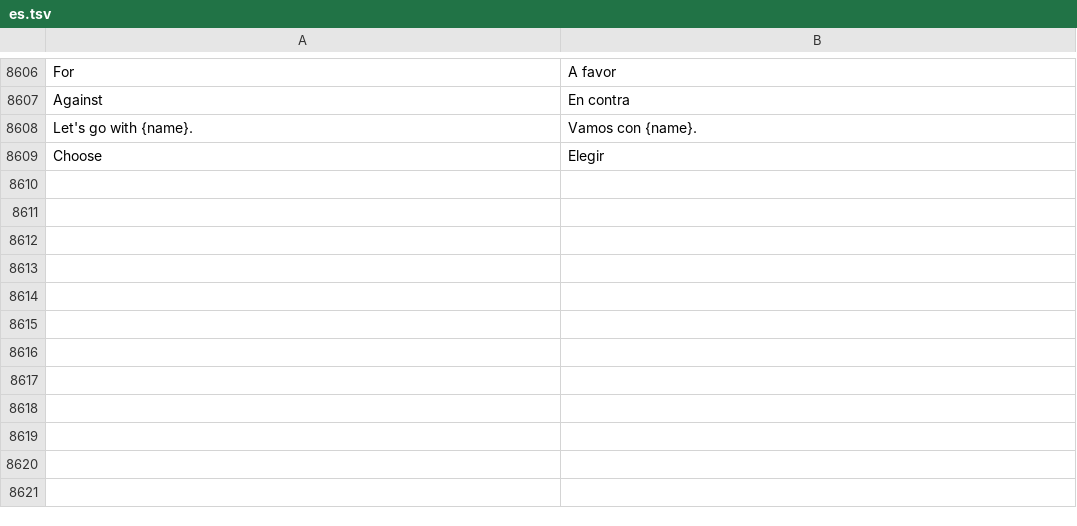
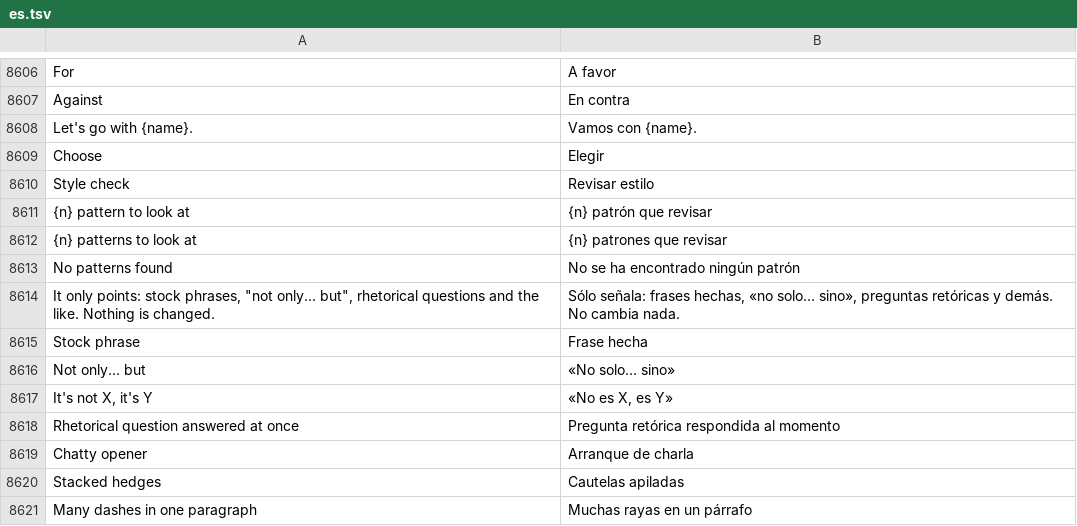
Before and after one commit to Luissalet/Faustus, a TSV file: docs/ui/i18n/es.tsv, drawn as a sheet; only a part is shown, gaps mark what is left out.

```diff
--- a/docs/ui/i18n/es.tsv
+++ b/docs/ui/i18n/es.tsv
@@ -8609 +8609,13 @@ Let's go with {name}.	Vamos con {name}.
 Choose	Elegir
+Style check	Revisar estilo
+{n} pattern to look at	{n} patrón que revisar
+{n} patterns to look at	{n} patrones que revisar
+No patterns found	No se ha encontrado ningún patrón
+It only points: stock phrases, "not only… but", rhetorical questions and the like. Nothing is changed.	Sólo señala: frases hechas, «no solo… sino», preguntas retóricas y demás. No cambia nada.
+Stock phrase	Frase hecha
+"Not only… but"	«No solo… sino»
+"It's not X, it's Y"	«No es X, es Y»
+Rhetorical question answered at once	Pregunta retórica respondida al momento
+Chatty opener	Arranque de charla
+Stacked hedges	Cautelas apiladas
+Many dashes in one paragraph	Muchas rayas en un párrafo
```
Also changed, not shown: 6 other files.
